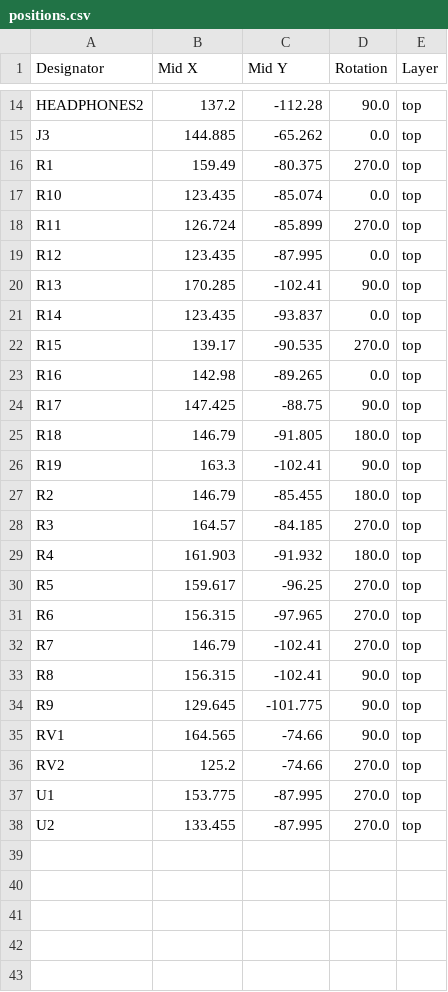
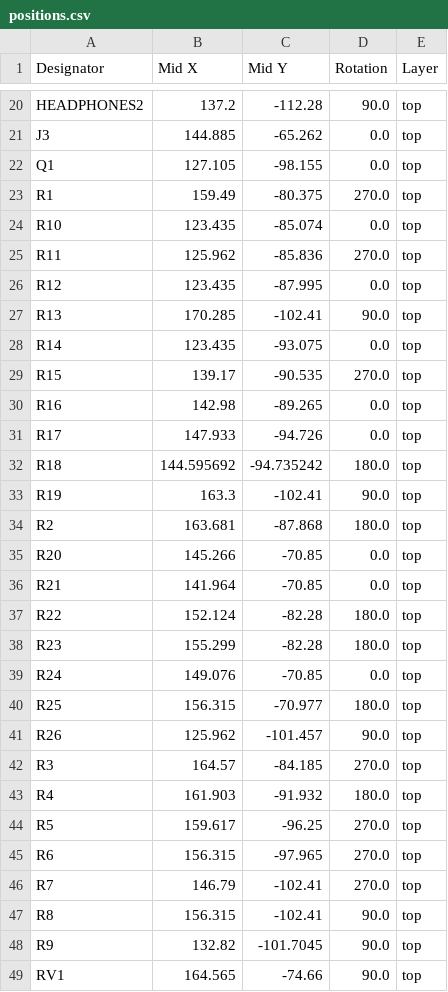
Before and after one commit to fredzo/SarsatJRX, a CSV file: Hardware/SarsatJRX-CMS/production/positions.csv, drawn as a sheet; only a part is shown, gaps mark what is left out; the shorter side is filled out with more unchanged rows; the diff covers the shown part only.

Commit message:
Hardware v1.1 production files.

```diff
--- a/Hardware/SarsatJRX-CMS/production/positions.csv
+++ b/Hardware/SarsatJRX-CMS/production/positions.csv
@@ -15,14 +21,22 @@ HEADPHONES2,137.2,-112.28,90.0,top
 J3,144.885,-65.262,0.0,top
+Q1,127.105,-98.155,0.0,top
 R1,159.49,-80.375,270.0,top
 R10,123.435,-85.074,0.0,top
-R11,126.724,-85.899,270.0,top
+R11,125.962,-85.836,270.0,top
 R12,123.435,-87.995,0.0,top
 R13,170.285,-102.41,90.0,top
-R14,123.435,-93.837,0.0,top
+R14,123.435,-93.075,0.0,top
 R15,139.17,-90.535,270.0,top
 R16,142.98,-89.265,0.0,top
-R17,147.425,-88.75,90.0,top
-R18,146.79,-91.805,180.0,top
+R17,147.933,-94.726,0.0,top
+R18,144.595692,-94.735242,180.0,top
 R19,163.3,-102.41,90.0,top
-R2,146.79,-85.455,180.0,top
+R2,163.681,-87.868,180.0,top
+R20,145.266,-70.85,0.0,top
+R21,141.964,-70.85,0.0,top
+R22,152.124,-82.28,180.0,top
+R23,155.299,-82.28,180.0,top
+R24,149.076,-70.85,0.0,top
+R25,156.315,-70.977,180.0,top
+R26,125.962,-101.457,90.0,top
 R3,164.57,-84.185,270.0,top
@@ -33,3 +47,3 @@ R7,146.79,-102.41,270.0,top
 R8,156.315,-102.41,90.0,top
-R9,129.645,-101.775,90.0,top
+R9,132.82,-101.7045,90.0,top
 RV1,164.565,-74.66,90.0,top
```
Also changed, not shown: 6 added rows and 5 edited cells elsewhere in this file, Hardware/SarsatJRX-CMS/production/bom.csv, Hardware/SarsatJRX-CMS/production/designators.csv, 5 other files.
